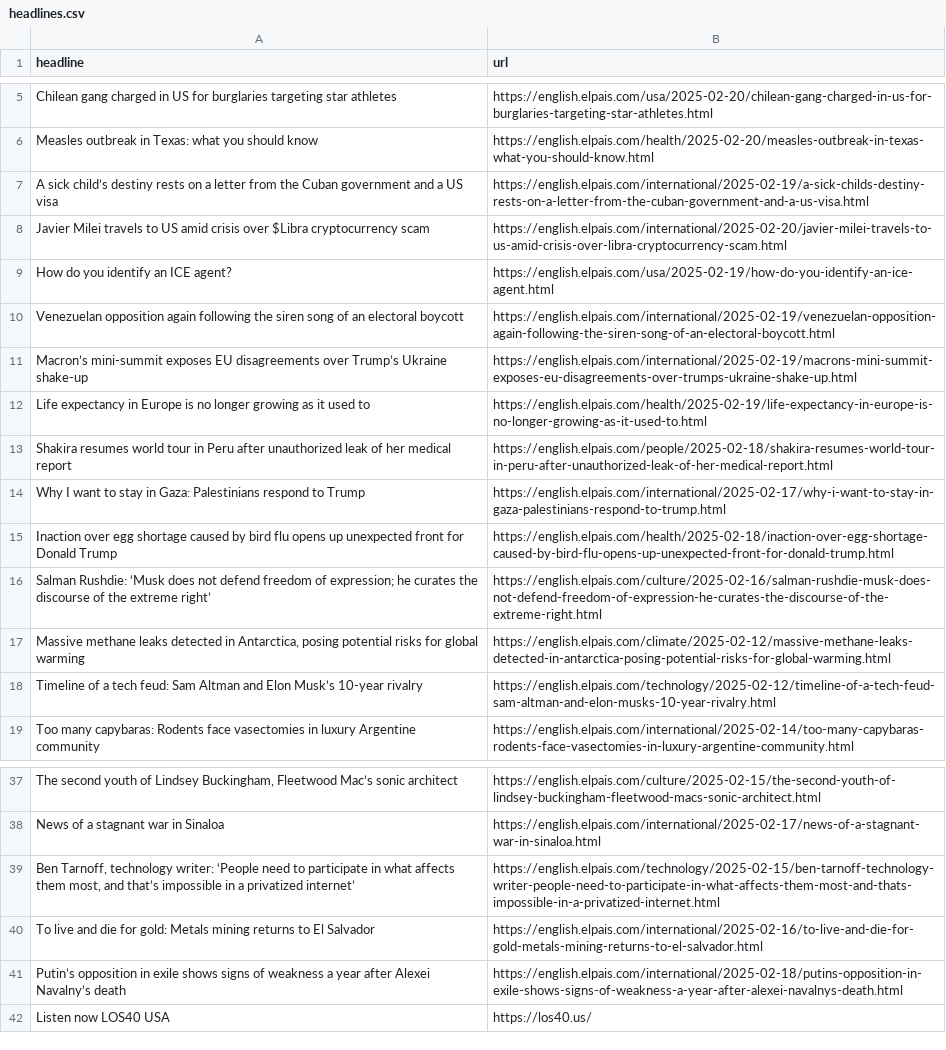
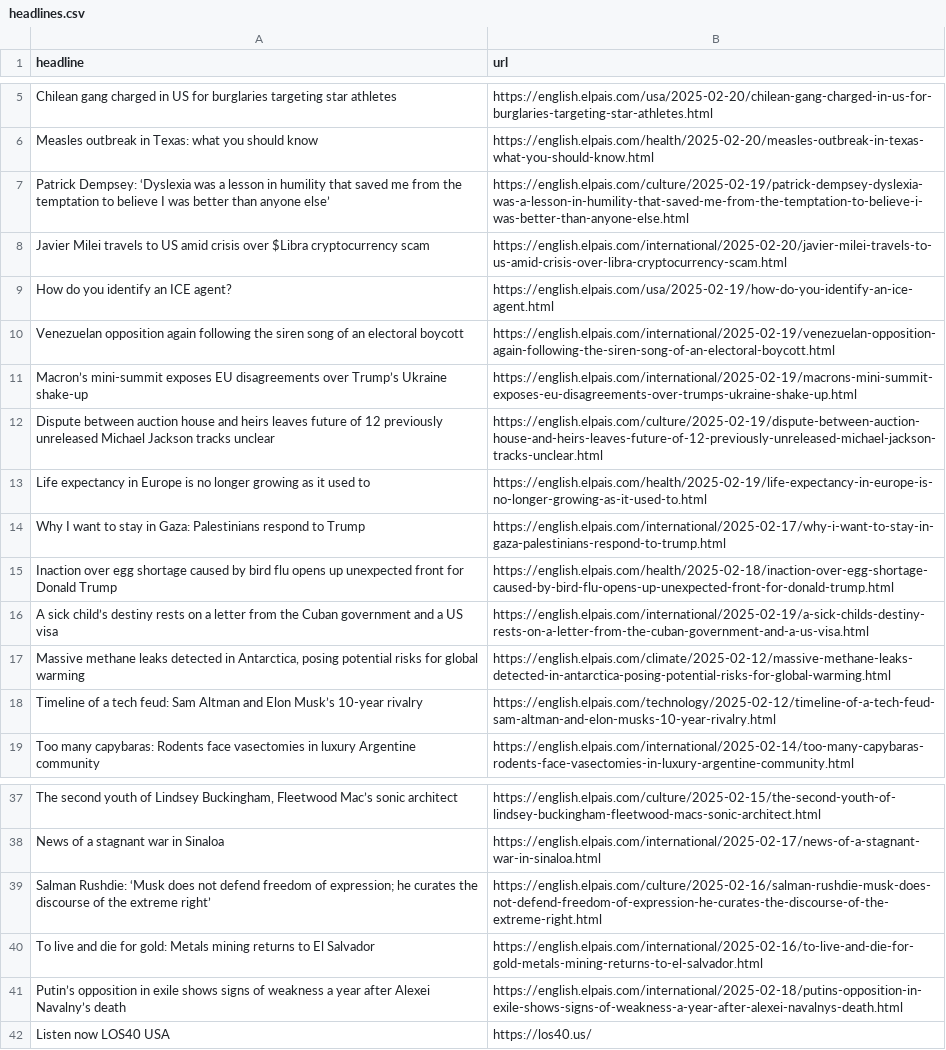
Before and after one commit to JSorrell99/el-pais-autoscraper, a CSV file: headlines.csv, drawn as a sheet; only a part is shown, gaps mark what is left out; removed rows and columns are numbered as before the commit, all else as after; the diff names each change by its address in the sheet, - before the commit and + after, or states it on an @@ line.

```diff
--- a/headlines.csv
+++ b/headlines.csv
+row 7: Patrick Dempsey: ‘Dyslexia was a lesson in humility that saved me from the temptation to believe I was better than anyone else’ | https://english.elpais.com/culture/2025-02-19/patrick-dempsey-dyslexia-was-a-lesson-in-humility-that-saved-me-from-the-temptation-to-believe-i-was-better-than-anyone-else.html
+row 12: Dispute between auction house and heirs leaves future of 12 previously unreleased Michael Jackson tracks unclear | https://english.elpais.com/culture/2025-02-19/dispute-between-auction-house-and-heirs-leaves-future-of-12-previously-unreleased-michael-jackson-tracks-unclear.html
-row 13: Shakira resumes world tour in Peru after unauthorized leak of her medical report | https://english.elpais.com/people/2025-02-18/shakira-resumes-world-tour-in-peru-after-unauthorized-leak-of-her-medical-report.html
@@ row 7 moved to row 16: A sick child’s destiny rests on a letter… @@
-row 39: Ben Tarnoff, technology writer: ‘People need to participate in what affects them most, and that’s impossible in a privatized internet’ | https://english.elpais.com/technology/2025-02-15/ben-tarnoff-technology-writer-people-need-to-participate-in-what-affects-them-most-and-thats-impossible-in-a-privatized-internet.html
@@ row 16 moved to row 39: Salman Rushdie: ‘Musk does not defend fr… @@
```
